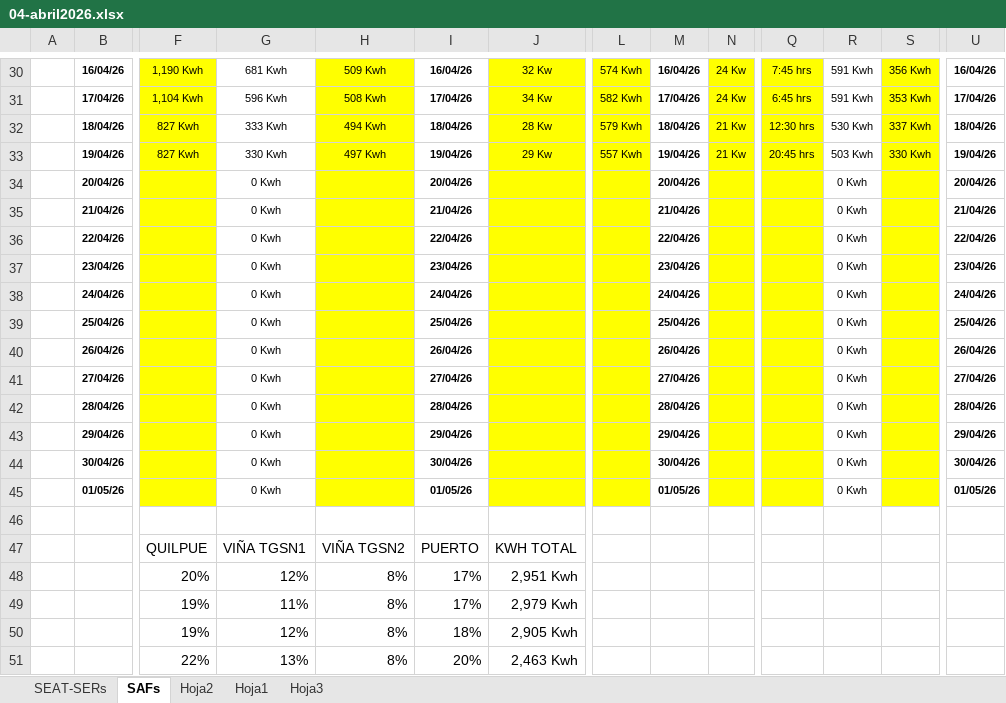
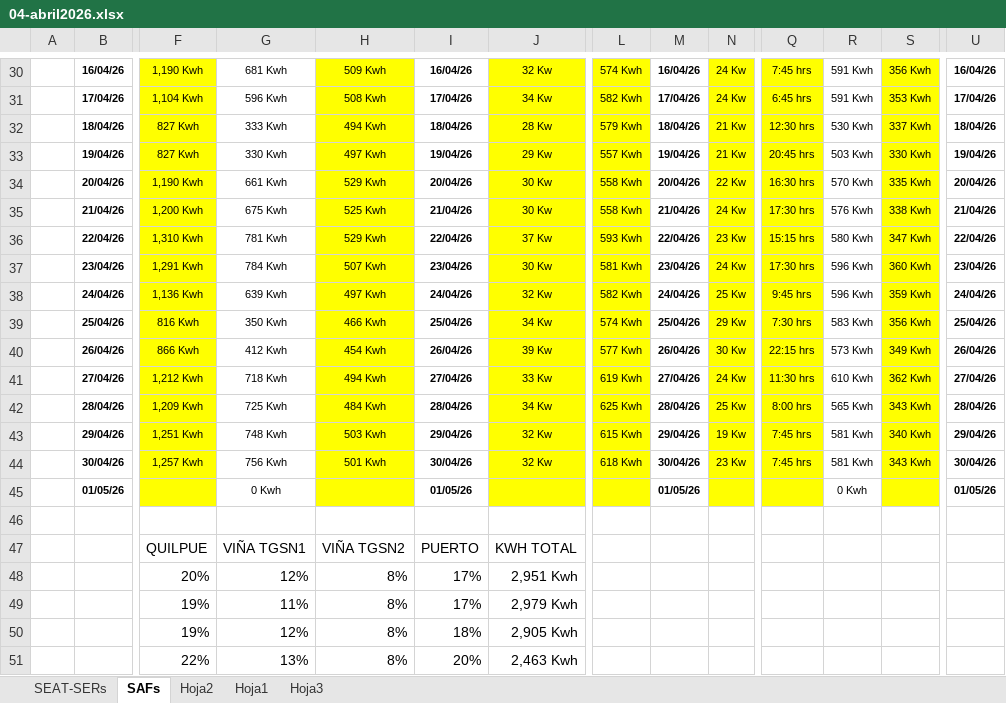
Before and after one commit to antoniorra1983-ops/Datos-Operacionales, an Excel workbook: data/seat/04-abril2026.xlsx, sheet SAFs, drawn as a sheet; only a part is shown, gaps mark what is left out; values as stored, in another font and other column widths than the file's, no borders; charts and pictures and conditional formats not drawn; removed rows and columns are numbered as before the commit, all else as after; rows hold the shown columns only; the diff covers the shown part only; the diff names each change by its address in the sheet, - before the commit and + after, or states it on an @@ line.

```diff
--- a/data/seat/04-abril2026.xlsx (sheet SAFs)
+++ b/data/seat/04-abril2026.xlsx (sheet SAFs)
-row 34:  | 20/04/26 |  | 0 Kwh |  | 20/04/26 |  |  | 20/04/26 |  |  | 0 Kwh |  | 20/04/26
-row 35:  | 21/04/26 |  | 0 Kwh |  | 21/04/26 |  |  | 21/04/26 |  |  | 0 Kwh |  | 21/04/26
-row 36:  | 22/04/26 |  | 0 Kwh |  | 22/04/26 |  |  | 22/04/26 |  |  | 0 Kwh |  | 22/04/26
-row 37:  | 23/04/26 |  | 0 Kwh |  | 23/04/26 |  |  | 23/04/26 |  |  | 0 Kwh |  | 23/04/26
-row 38:  | 24/04/26 |  | 0 Kwh |  | 24/04/26 |  |  | 24/04/26 |  |  | 0 Kwh |  | 24/04/26
-row 39:  | 25/04/26 |  | 0 Kwh |  | 25/04/26 |  |  | 25/04/26 |  |  | 0 Kwh |  | 25/04/26
-row 40:  | 26/04/26 |  | 0 Kwh |  | 26/04/26 |  |  | 26/04/26 |  |  | 0 Kwh |  | 26/04/26
-row 41:  | 27/04/26 |  | 0 Kwh |  | 27/04/26 |  |  | 27/04/26 |  |  | 0 Kwh |  | 27/04/26
-row 42:  | 28/04/26 |  | 0 Kwh |  | 28/04/26 |  |  | 28/04/26 |  |  | 0 Kwh |  | 28/04/26
-row 43:  | 29/04/26 |  | 0 Kwh |  | 29/04/26 |  |  | 29/04/26 |  |  | 0 Kwh |  | 29/04/26
-row 44:  | 30/04/26 |  | 0 Kwh |  | 30/04/26 |  |  | 30/04/26 |  |  | 0 Kwh |  | 30/04/26
+row 34:  | 20/04/26 | 1,190 Kwh | 661 Kwh | 529 Kwh | 20/04/26 | 30 Kw | 558 Kwh | 20/04/26 | 22 Kw | 16:30 hrs | 570 Kwh | 335 Kwh | 20/04/26
+row 35:  | 21/04/26 | 1,200 Kwh | 675 Kwh | 525 Kwh | 21/04/26 | 30 Kw | 558 Kwh | 21/04/26 | 24 Kw | 17:30 hrs | 576 Kwh | 338 Kwh | 21/04/26
+row 36:  | 22/04/26 | 1,310 Kwh | 781 Kwh | 529 Kwh | 22/04/26 | 37 Kw | 593 Kwh | 22/04/26 | 23 Kw | 15:15 hrs | 580 Kwh | 347 Kwh | 22/04/26
+row 37:  | 23/04/26 | 1,291 Kwh | 784 Kwh | 507 Kwh | 23/04/26 | 30 Kw | 581 Kwh | 23/04/26 | 24 Kw | 17:30 hrs | 596 Kwh | 360 Kwh | 23/04/26
+row 38:  | 24/04/26 | 1,136 Kwh | 639 Kwh | 497 Kwh | 24/04/26 | 32 Kw | 582 Kwh | 24/04/26 | 25 Kw | 9:45 hrs | 596 Kwh | 359 Kwh | 24/04/26
+row 39:  | 25/04/26 | 816 Kwh | 350 Kwh | 466 Kwh | 25/04/26 | 34 Kw | 574 Kwh | 25/04/26 | 29 Kw | 7:30 hrs | 583 Kwh | 356 Kwh | 25/04/26
+row 40:  | 26/04/26 | 866 Kwh | 412 Kwh | 454 Kwh | 26/04/26 | 39 Kw | 577 Kwh | 26/04/26 | 30 Kw | 22:15 hrs | 573 Kwh | 349 Kwh | 26/04/26
+row 41:  | 27/04/26 | 1,212 Kwh | 718 Kwh | 494 Kwh | 27/04/26 | 33 Kw | 619 Kwh | 27/04/26 | 24 Kw | 11:30 hrs | 610 Kwh | 362 Kwh | 27/04/26
+row 42:  | 28/04/26 | 1,209 Kwh | 725 Kwh | 484 Kwh | 28/04/26 | 34 Kw | 625 Kwh | 28/04/26 | 25 Kw | 8:00 hrs | 565 Kwh | 343 Kwh | 28/04/26
+row 43:  | 29/04/26 | 1,251 Kwh | 748 Kwh | 503 Kwh | 29/04/26 | 32 Kw | 615 Kwh | 29/04/26 | 19 Kw | 7:45 hrs | 581 Kwh | 340 Kwh | 29/04/26
+row 44:  | 30/04/26 | 1,257 Kwh | 756 Kwh | 501 Kwh | 30/04/26 | 32 Kw | 618 Kwh | 30/04/26 | 23 Kw | 7:45 hrs | 581 Kwh | 343 Kwh | 30/04/26
```
Also changed, not shown: 11 added rows and 11 removed rows elsewhere in this sheet, sheet SEAT-SERs, charts or pictures, 8 other files.
